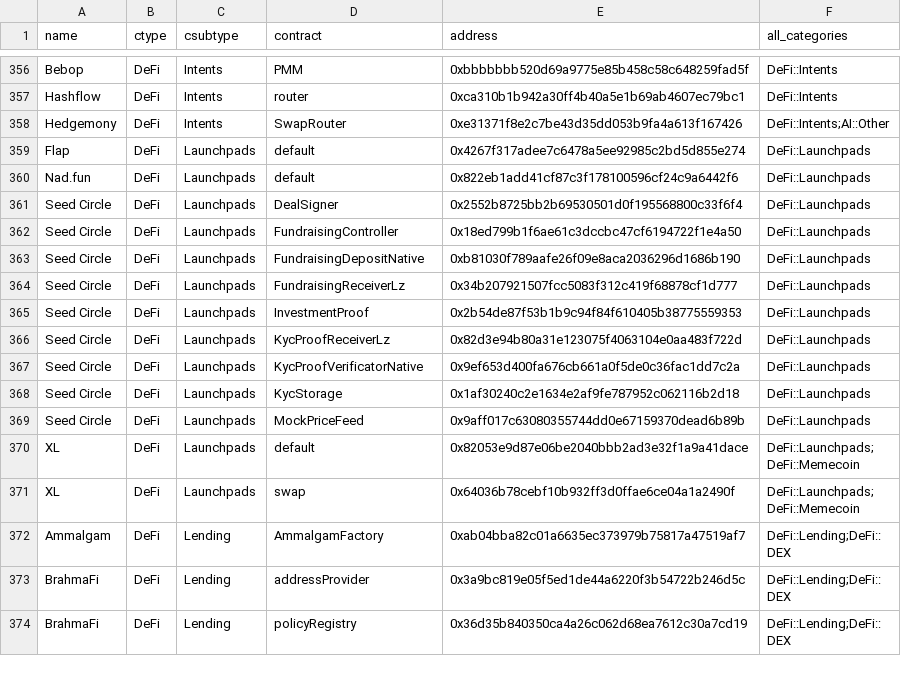
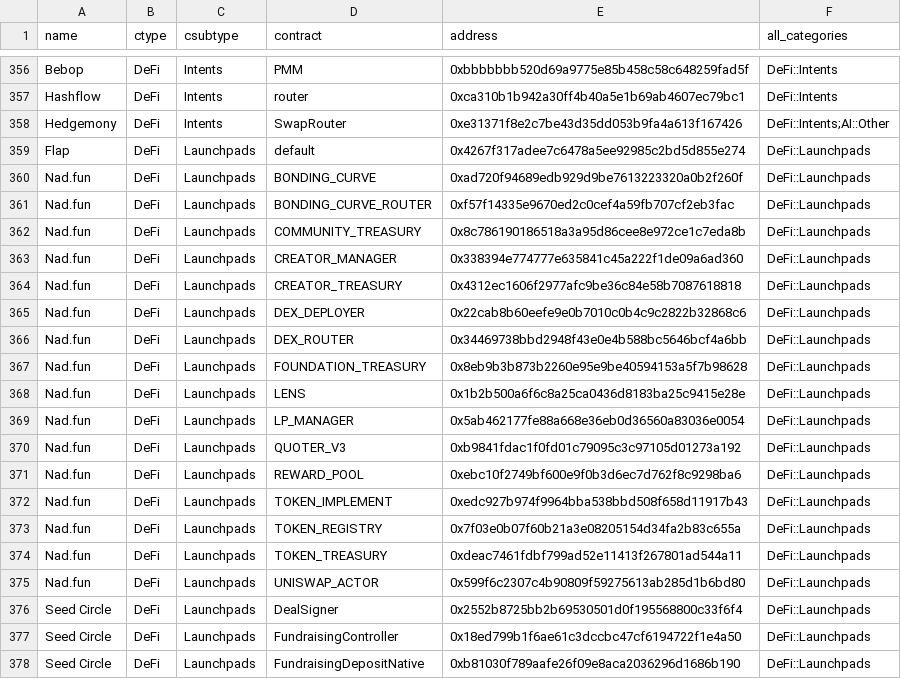
Before and after one commit to monad-crypto/protocols, a CSV file: protocols-testnet.csv, drawn as a sheet; only a part is shown, gaps mark what is left out; the shorter side is filled out with more unchanged rows.

```diff
--- a/protocols-testnet.csv
+++ b/protocols-testnet.csv
@@ -359,3 +359,18 @@ Hedgemony,DeFi,Intents,SwapRouter,0xe31371f8e2c7be43d35dd053b9fa4a613f167426,DeF
 Flap,DeFi,Launchpads,default,0x4267f317adee7c6478a5ee92985c2bd5d855e274,DeFi::Launchpads
-Nad.fun,DeFi,Launchpads,default,0x822eb1add41cf87c3f178100596cf24c9a6442f6,DeFi::Launchpads
+Nad.fun,DeFi,Launchpads,BONDING_CURVE,0xad720f94689edb929d9be7613223320a0b2f260f,DeFi::Launchpads
+Nad.fun,DeFi,Launchpads,BONDING_CURVE_ROUTER,0xf57f14335e9670ed2c0cef4a59fb707cf2eb3fac,DeFi::Launchpads
+Nad.fun,DeFi,Launchpads,COMMUNITY_TREASURY,0x8c786190186518a3a95d86cee8e972ce1c7eda8b,DeFi::Launchpads
+Nad.fun,DeFi,Launchpads,CREATOR_MANAGER,0x338394e774777e635841c45a222f1de09a6ad360,DeFi::Launchpads
+Nad.fun,DeFi,Launchpads,CREATOR_TREASURY,0x4312ec1606f2977afc9be36c84e58b7087618818,DeFi::Launchpads
+Nad.fun,DeFi,Launchpads,DEX_DEPLOYER,0x22cab8b60eefe9e0b7010c0b4c9c2822b32868c6,DeFi::Launchpads
+Nad.fun,DeFi,Launchpads,DEX_ROUTER,0x34469738bbd2948f43e0e4b588bc5646bcf4a6bb,DeFi::Launchpads
+Nad.fun,DeFi,Launchpads,FOUNDATION_TREASURY,0x8eb9b3b873b2260e95e9be40594153a5f7b98628,DeFi::Launchpads
+Nad.fun,DeFi,Launchpads,LENS,0x1b2b500a6f6c8a25ca0436d8183ba25c9415e28e,DeFi::Launchpads
+Nad.fun,DeFi,Launchpads,LP_MANAGER,0x5ab462177fe88a668e36eb0d36560a83036e0054,DeFi::Launchpads
+Nad.fun,DeFi,Launchpads,QUOTER_V3,0xb9841fdac1f0fd01c79095c3c97105d01273a192,DeFi::Launchpads
+Nad.fun,DeFi,Launchpads,REWARD_POOL,0xebc10f2749bf600e9f0b3d6ec7d762f8c9298ba6,DeFi::Launchpads
+Nad.fun,DeFi,Launchpads,TOKEN_IMPLEMENT,0xedc927b974f9964bba538bbd508f658d11917b43,DeFi::Launchpads
+Nad.fun,DeFi,Launchpads,TOKEN_REGISTRY,0x7f03e0b07f60b21a3e08205154d34fa2b83c655a,DeFi::Launchpads
+Nad.fun,DeFi,Launchpads,TOKEN_TREASURY,0xdeac7461fdbf799ad52e11413f267801ad544a11,DeFi::Launchpads
+Nad.fun,DeFi,Launchpads,UNISWAP_ACTOR,0x599f6c2307c4b90809f59275613ab285d1b6bd80,DeFi::Launchpads
 Seed Circle,DeFi,Launchpads,DealSigner,0x2552b8725bb2b69530501d0f195568800c33f6f4,DeFi::Launchpads
```
Also changed, not shown: protocols-mainnet.csv.
